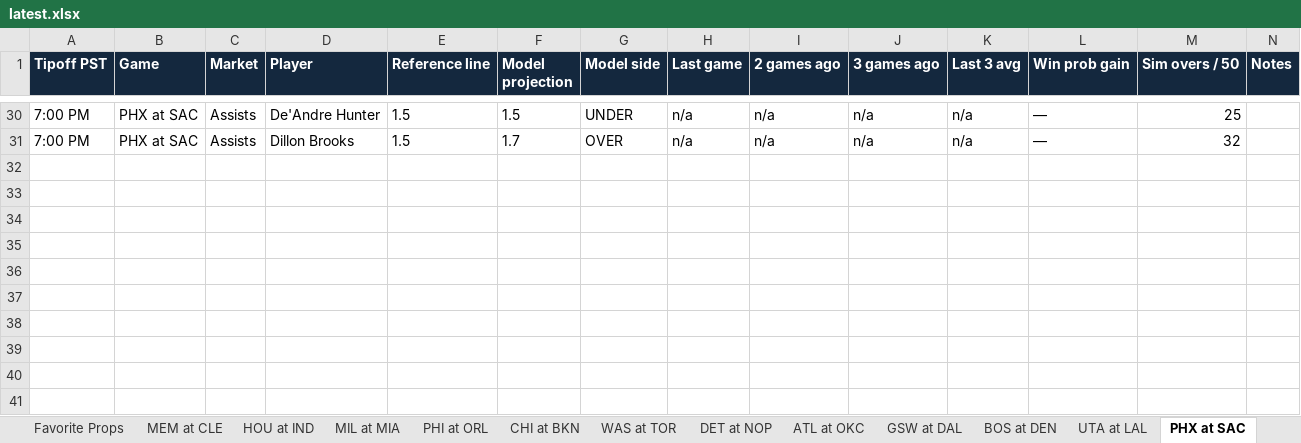
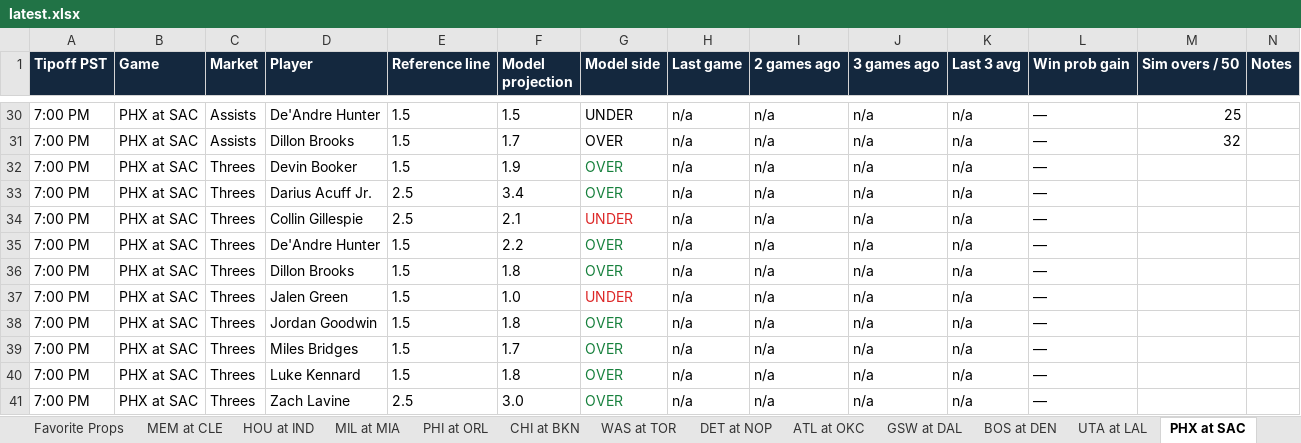
Before and after one commit to cooniehuie/nba-projections-data, an Excel workbook: latest.xlsx, sheet PHX at SAC, drawn as a sheet; only a part is shown, gaps mark what is left out; values as stored, in another font and other column widths than the file's, no borders; conditional formats not drawn; rows hold the shown columns only; the diff names each change by its address in the sheet, - before the commit and + after, or states it on an @@ line.

```diff
--- a/latest.xlsx (sheet PHX at SAC)
+++ b/latest.xlsx (sheet PHX at SAC)
+row 32: 7:00 PM | PHX at SAC | Threes | Devin Booker | 1.5 | 1.9 | OVER | n/a | n/a | n/a | n/a | —
+row 33: 7:00 PM | PHX at SAC | Threes | Darius Acuff Jr. | 2.5 | 3.4 | OVER | n/a | n/a | n/a | n/a | —
+row 34: 7:00 PM | PHX at SAC | Threes | Collin Gillespie | 2.5 | 2.1 | UNDER | n/a | n/a | n/a | n/a | —
+row 35: 7:00 PM | PHX at SAC | Threes | De'Andre Hunter | 1.5 | 2.2 | OVER | n/a | n/a | n/a | n/a | —
+row 36: 7:00 PM | PHX at SAC | Threes | Dillon Brooks | 1.5 | 1.8 | OVER | n/a | n/a | n/a | n/a | —
+row 37: 7:00 PM | PHX at SAC | Threes | Jalen Green | 1.5 | 1.0 | UNDER | n/a | n/a | n/a | n/a | —
+row 38: 7:00 PM | PHX at SAC | Threes | Jordan Goodwin | 1.5 | 1.8 | OVER | n/a | n/a | n/a | n/a | —
+row 39: 7:00 PM | PHX at SAC | Threes | Miles Bridges | 1.5 | 1.7 | OVER | n/a | n/a | n/a | n/a | —
+row 40: 7:00 PM | PHX at SAC | Threes | Luke Kennard | 1.5 | 1.8 | OVER | n/a | n/a | n/a | n/a | —
+row 41: 7:00 PM | PHX at SAC | Threes | Zach Lavine | 2.5 | 3.0 | OVER | n/a | n/a | n/a | n/a | —
```
Also changed, not shown: sheet Three-Point Projections, sheet All Player Props.
